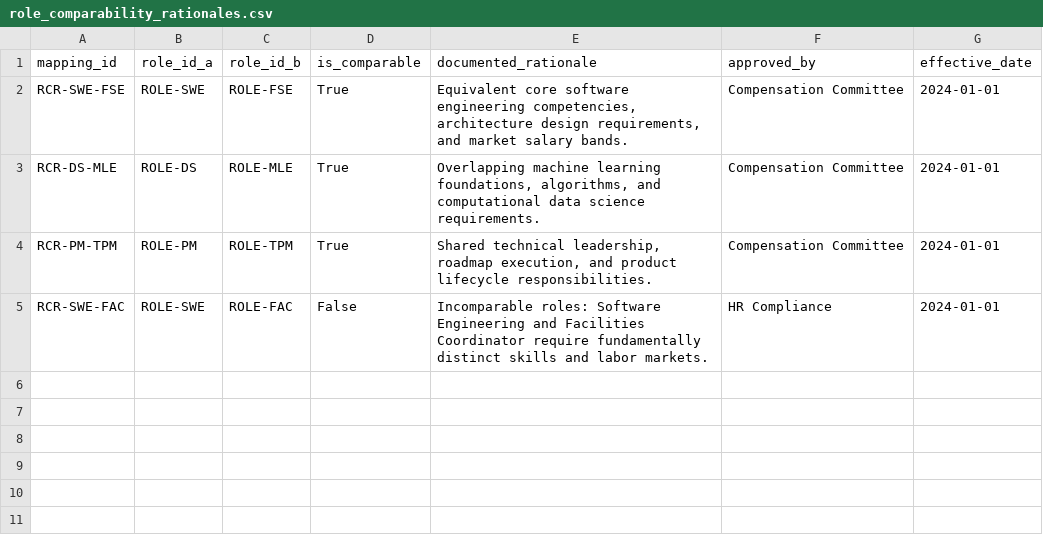
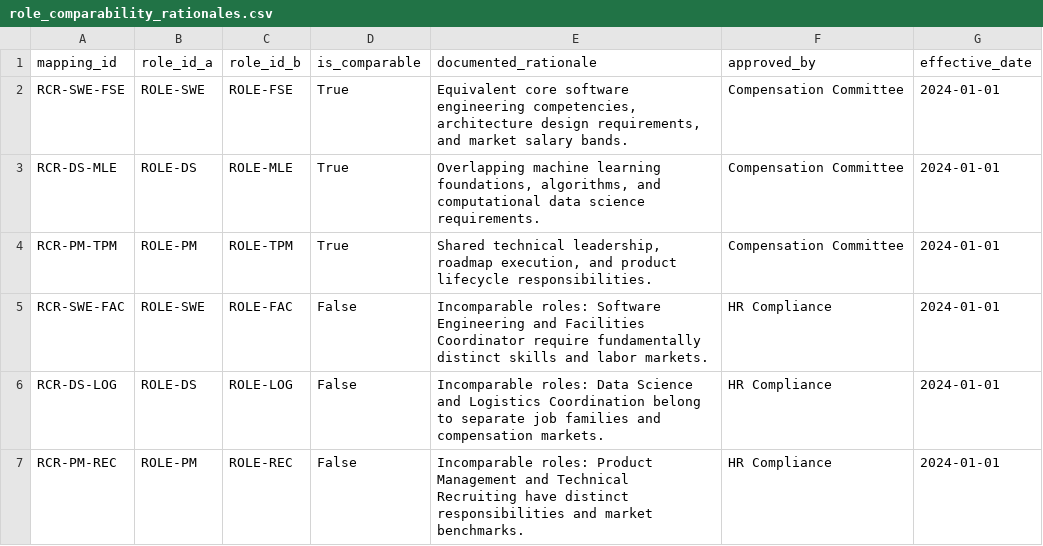
Before and after one commit to Gopichand-Doguparthi/YOTTAFLEX-PROJECT, a CSV file: data/full/role_comparability_rationales.csv, drawn as a sheet; the diff names each change by its address in the sheet, - before the commit and + after, or states it on an @@ line.

Commit message:
Prevent overlapping anomaly injection and regenerate starter and full datasets
Previously, Step 6 of `EdgeCaseInjector` selected employees for deliberate `UNEXPLAINED_DISPARITY_LOW` injection without excluding employees already modified in earlier edge-case steps. Three `INR`/`JPY` employees affected by Edge Case 3 (`MISSING_CURRENCY_CONVERSION`, leaving `normalized_salary` in un-converted local currency) were subsequently scaled by `0.65`, leaving their values `60x-100x` above USD cohort medians and causing `DisparityDetector` to classify them as `EXPLAINED_VARIATION` (`94.0%` recall, `47/50`).

Track `anomaly_emp_ids` across Steps 1-4 in `src/generator/edge_case_injector.py` and exclude those employees when injecting `UNEXPLAINED_DISPARITY_LOW` cases, then regenerate the deterministic `starter` and `full` CSV/JSON/SQL exports (also incorporating the updated operational `role_comparability_rationales` seed entries) so evaluation achieves `100.0%` recall (`50/50`) without ground-truth leakage.

```diff
--- a/data/full/role_comparability_rationales.csv
+++ b/data/full/role_comparability_rationales.csv
+row 6: RCR-DS-LOG | ROLE-DS | ROLE-LOG | False | Incomparable roles: Data Science and Logistics Coordination belong to separate job families and compensation markets. | HR Compliance | 2024-01-01
+row 7: RCR-PM-REC | ROLE-PM | ROLE-REC | False | Incomparable roles: Product Management and Technical Recruiting have distinct responsibilities and market benchmarks. | HR Compliance | 2024-01-01
```
Also changed, not shown: data/full/ground_truth_records.csv, data/starter/adjustment_proposals.csv, 28 other files.
